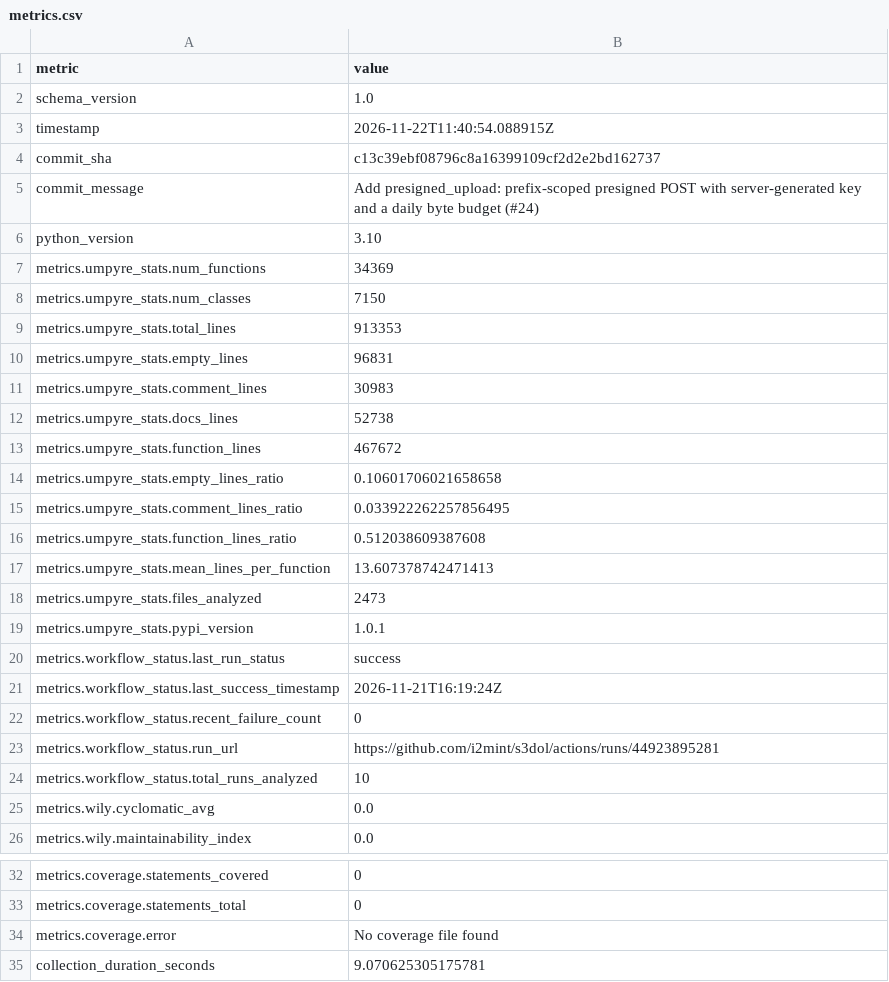
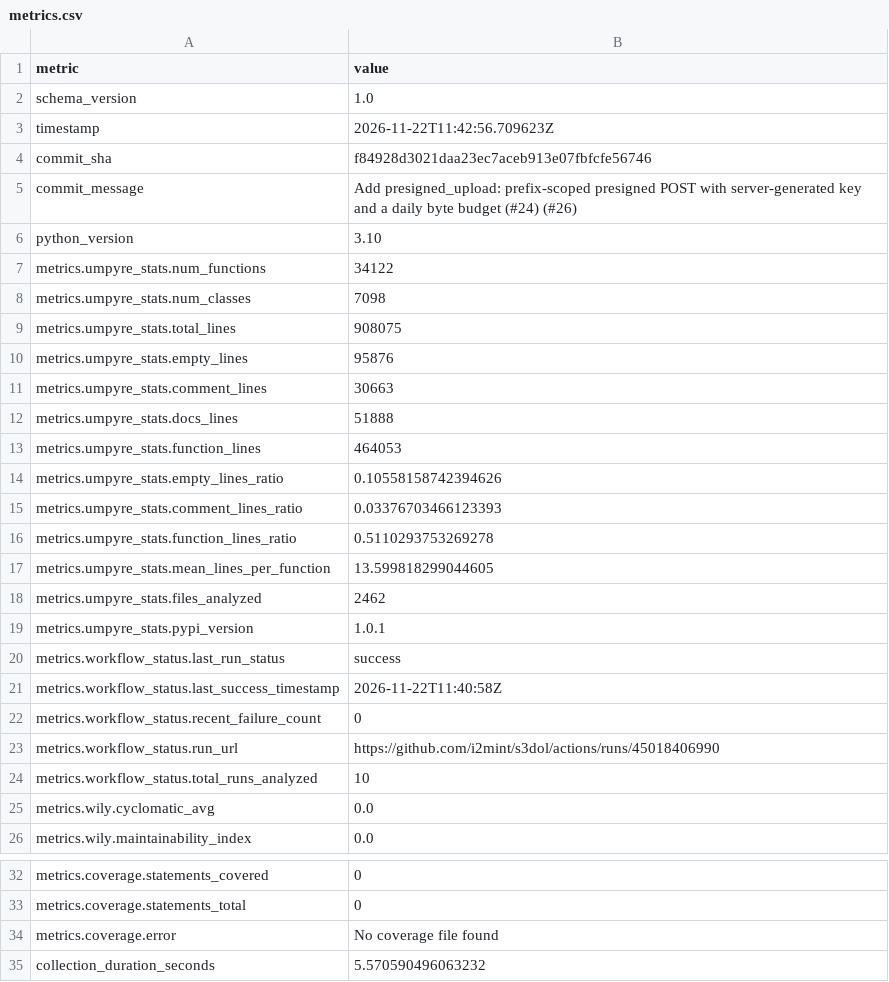
Before and after one commit to i2mint/s3dol, a CSV file: metrics.csv, drawn as a sheet; only a part is shown, gaps mark what is left out.

Commit message:
Update metrics for f84928d

```diff
--- a/metrics.csv
+++ b/metrics.csv
@@ -2,23 +2,23 @@ metric,value
 schema_version,1.0
-timestamp,2026-11-22T11:40:54.088915Z
-commit_sha,c13c39ebf08796c8a16399109cf2d2e2bd162737
-commit_message,Add presigned_upload: prefix-scoped presigned POST with server-generated key and a daily byte budget (#24)
+timestamp,2026-11-22T11:42:56.709623Z
+commit_sha,f84928d3021daa23ec7aceb913e07fbfcfe56746
+commit_message,Add presigned_upload: prefix-scoped presigned POST with server-generated key and a daily byte budget (#24) (#26)
 python_version,3.10
-metrics.umpyre_stats.num_functions,34369
-metrics.umpyre_stats.num_classes,7150
-metrics.umpyre_stats.total_lines,913353
-metrics.umpyre_stats.empty_lines,96831
-metrics.umpyre_stats.comment_lines,30983
-metrics.umpyre_stats.docs_lines,52738
-metrics.umpyre_stats.function_lines,467672
-metrics.umpyre_stats.empty_lines_ratio,0.10601706021658658
-metrics.umpyre_stats.comment_lines_ratio,0.033922262257856495
-metrics.umpyre_stats.function_lines_ratio,0.512038609387608
-metrics.umpyre_stats.mean_lines_per_function,13.607378742471413
-metrics.umpyre_stats.files_analyzed,2473
+metrics.umpyre_stats.num_functions,34122
+metrics.umpyre_stats.num_classes,7098
+metrics.umpyre_stats.total_lines,908075
+metrics.umpyre_stats.empty_lines,95876
+metrics.umpyre_stats.comment_lines,30663
+metrics.umpyre_stats.docs_lines,51888
+metrics.umpyre_stats.function_lines,464053
+metrics.umpyre_stats.empty_lines_ratio,0.10558158742394626
+metrics.umpyre_stats.comment_lines_ratio,0.03376703466123393
+metrics.umpyre_stats.function_lines_ratio,0.5110293753269278
+metrics.umpyre_stats.mean_lines_per_function,13.599818299044605
+metrics.umpyre_stats.files_analyzed,2462
 metrics.umpyre_stats.pypi_version,1.0.1
 metrics.workflow_status.last_run_status,success
-metrics.workflow_status.last_success_timestamp,2026-11-21T16:19:24Z
+metrics.workflow_status.last_success_timestamp,2026-11-22T11:40:58Z
 metrics.workflow_status.recent_failure_count,0
-metrics.workflow_status.run_url,https://github.com/i2mint/s3dol/actions/runs/44923895281
+metrics.workflow_status.run_url,https://github.com/i2mint/s3dol/actions/runs/45018406990
 metrics.workflow_status.total_runs_analyzed,10
@@ -38,2 +38,2 @@ metrics.coverage.statements_total,0
 metrics.coverage.error,No coverage file found
-collection_duration_seconds,9.070625305175781
+collection_duration_seconds,5.570590496063232
```
Also changed, not shown: 2 other files.
